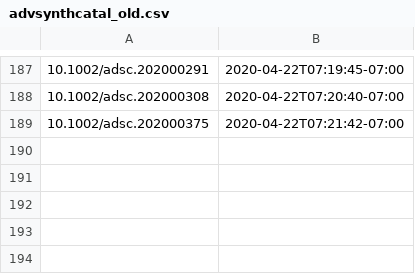
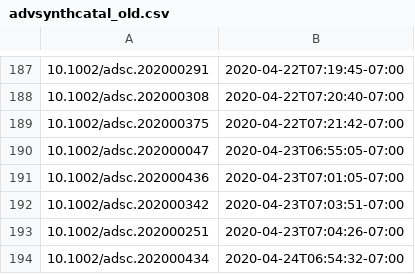
Before and after one commit to supersciencegrl/easy-wiley, a CSV file: advsynthcatal_old.csv, drawn as a sheet; only a part is shown, gaps mark what is left out; the diff names each change by its address in the sheet, - before the commit and + after, or states it on an @@ line.

```diff
--- a/advsynthcatal_old.csv
+++ b/advsynthcatal_old.csv
+row 190: 10.1002/adsc.202000047 | 2020-04-23T06:55:05-07:00
+row 191: 10.1002/adsc.202000436 | 2020-04-23T07:01:05-07:00
+row 192: 10.1002/adsc.202000342 | 2020-04-23T07:03:51-07:00
+row 193: 10.1002/adsc.202000251 | 2020-04-23T07:04:26-07:00
+row 194: 10.1002/adsc.202000434 | 2020-04-24T06:54:32-07:00
```
Also changed, not shown: acie_old.csv, advmater_old.csv, 5 other files.
